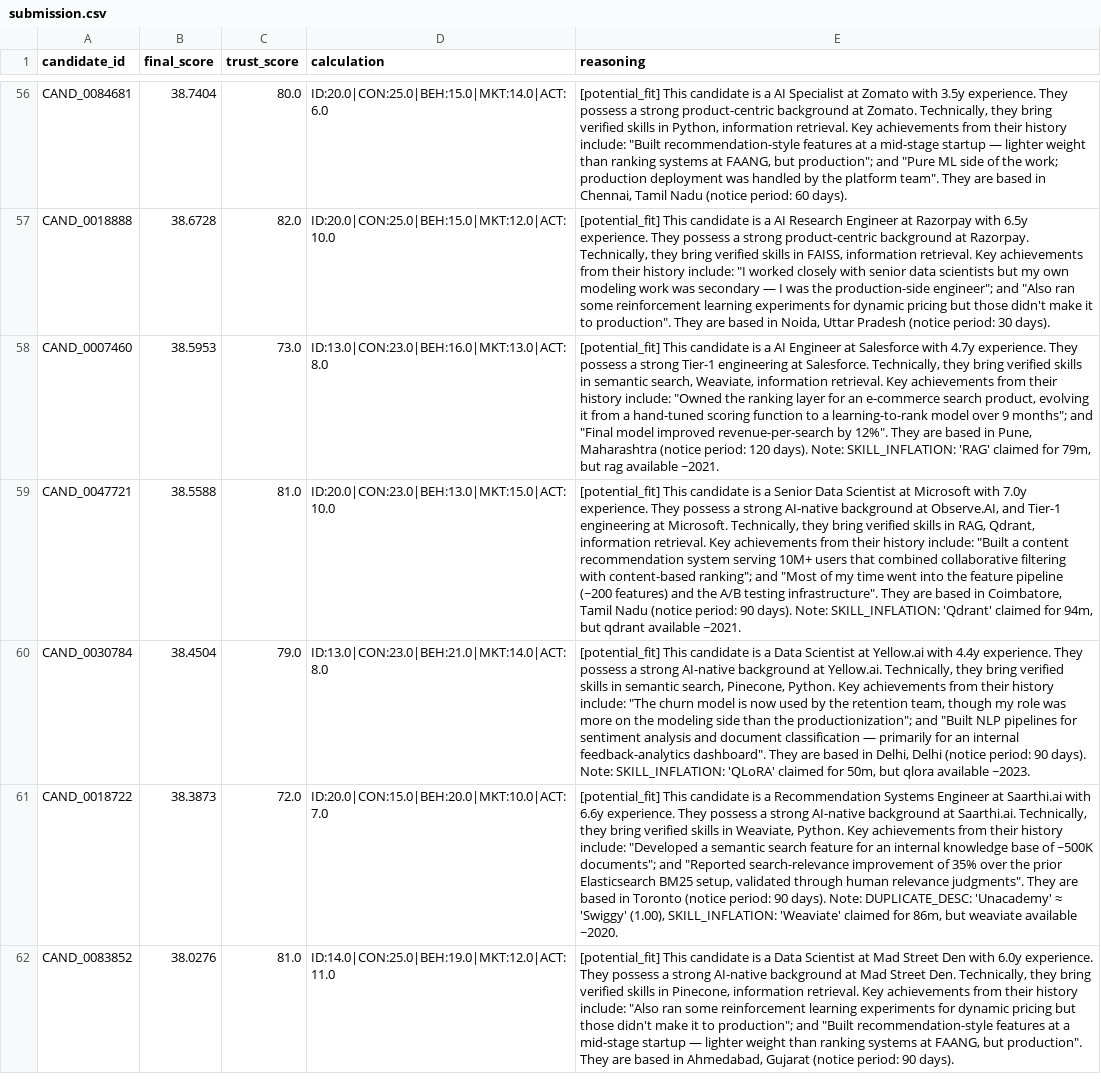
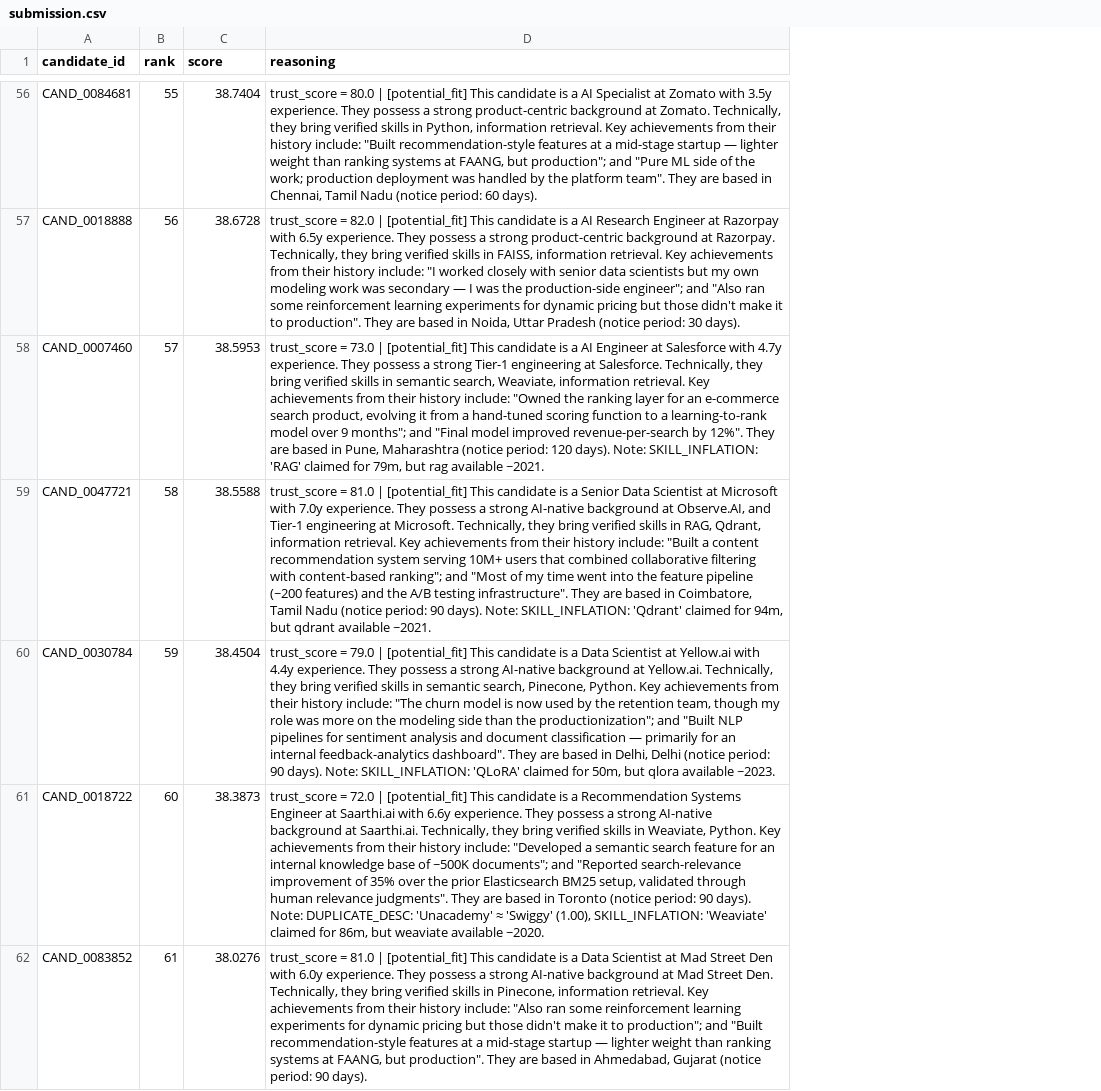
Before and after one commit to tamajit-ghosh-13/AI-Agents, a CSV file: submission.csv, drawn as a sheet; only a part is shown, gaps mark what is left out; removed rows and columns are numbered as before the commit, all else as after; the diff covers the shown part only; the diff names each change by its address in the sheet, - before the commit and + after, or states it on an @@ line.

```diff
--- a/submission.csv
+++ b/submission.csv
+column B (rank), rows 56-62: 55 | 56 | 57 | 58 | 59 | 60 | 61
-column C (trust_score), rows 56-62: 80.0 | 82.0 | 73.0 | 81.0 | 79.0 | 72.0 | 81.0
-column D (calculation), rows 56-62: ID:20.0|CON:25.0|BEH:15.0|MKT:14.0|ACT:6.0 | ID:20.0|CON:25.0|BEH:15.0|MKT:12.0|ACT:10.0 | ID:13.0|CON:23.0|BEH:16.0|MKT:13.0|ACT:8.0 | ID:20.0|CON:23.0|BEH:13.0|MKT:15.0|ACT:10.0 | ID:13.0|CON:23.0|BEH:21.0|MKT:14.0|ACT:8.0 | ID:20.0|CON:15.0|BEH:20.0|MKT:10.0|ACT:7.0 | ID:14.0|CON:25.0|BEH:19.0|MKT:12.0|ACT:11.0
-C1: final_score
+C1: score
-D56 (reasoning): [potential_fit] This…
+D56 (reasoning): trust_score = 80.0 | [potential_fit] This…
-D57 (reasoning): [potential_fit] This…
+D57 (reasoning): trust_score = 82.0 | [potential_fit] This…
-D58 (reasoning): [potential_fit] This…
+D58 (reasoning): trust_score = 73.0 | [potential_fit] This…
-D59 (reasoning): [potential_fit] This…
+D59 (reasoning): trust_score = 81.0 | [potential_fit] This…
-D60 (reasoning): [potential_fit] This…
+D60 (reasoning): trust_score = 79.0 | [potential_fit] This…
-D61 (reasoning): [potential_fit] This…
+D61 (reasoning): trust_score = 72.0 | [potential_fit] This…
-D62 (reasoning): [potential_fit] This…
+D62 (reasoning): trust_score = 81.0 | [potential_fit] This…
```
Also changed, not shown: 93 edited cells elsewhere in this file, 8 other files.
